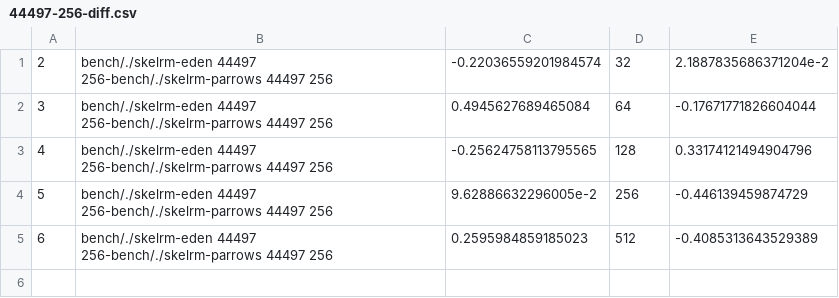
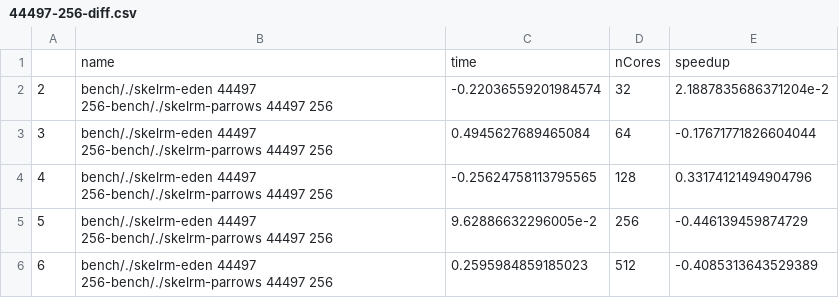
Before and after one commit to Parrows/Parrows, a CSV file: paper/content/benchmarks/distributed-rm/44497-256-diff.csv, drawn as a sheet; the diff names each change by its address in the sheet, - before the commit and + after, or states it on an @@ line.

```diff
--- a/paper/content/benchmarks/distributed-rm/44497-256-diff.csv
+++ b/paper/content/benchmarks/distributed-rm/44497-256-diff.csv
+row 1:  | name | time | nCores | speedup
```
Also changed, not shown: paper/content/benchmarks/distributed-rm/11213-256-diff.csv, paper/content/benchmarks/distributed-rm/9941-256-diff.csv, 1 other file.
